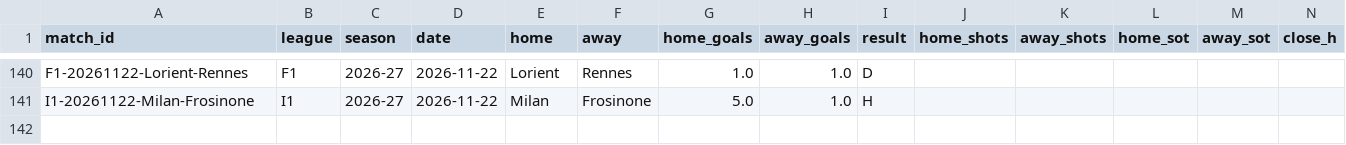
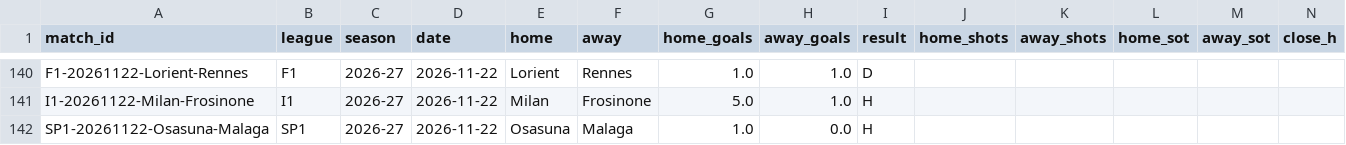
Before and after one commit to Fifiora/football-predictor, a CSV file: data/api_results.csv, drawn as a sheet; only a part is shown, gaps mark what is left out; rows hold the shown columns only; the diff names each change by its address in the sheet, - before the commit and + after, or states it on an @@ line.

```diff
--- a/data/api_results.csv
+++ b/data/api_results.csv
+row 142: SP1-20261122-Osasuna-Malaga | SP1 | 2026-27 | 2026-11-22 | Osasuna | Malaga | 1.0 | 0.0 | H
```
Also changed, not shown: data/prediction_log.csv, data/stake_log.csv.
